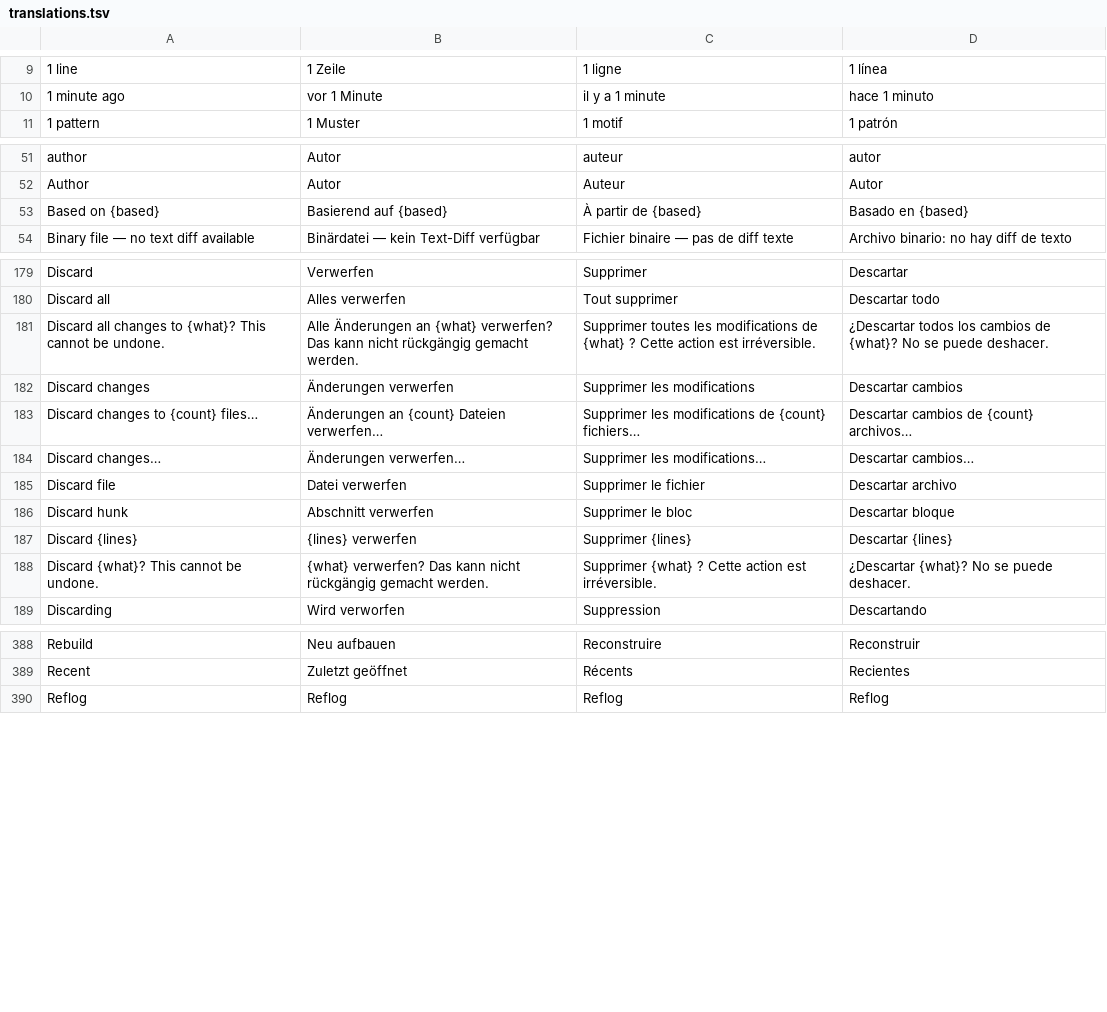
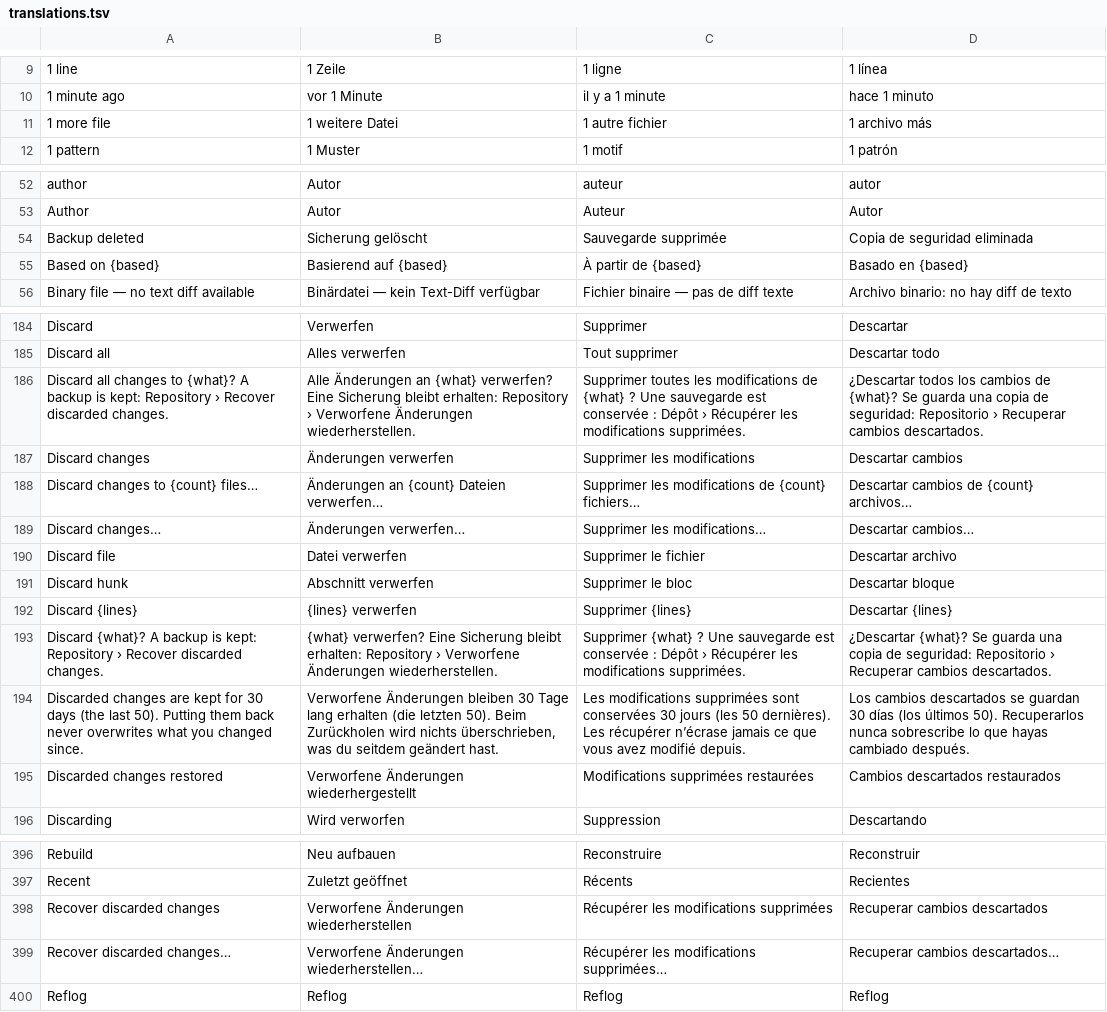
Before and after one commit to Jorgen-VikingGod/GitCraft, a TSV file: crates/gitcraft-ui/src/i18n/translations.tsv, drawn as a sheet; only a part is shown, gaps mark what is left out; the diff covers the shown part only.

```diff
--- a/crates/gitcraft-ui/src/i18n/translations.tsv
+++ b/crates/gitcraft-ui/src/i18n/translations.tsv
@@ -10,2 +10,3 @@
 1 minute ago	vor 1 Minute	il y a 1 minute	hace 1 minuto
+1 more file	1 weitere Datei	1 autre fichier	1 archivo más
 1 pattern	1 Muster	1 motif	1 patrón
@@ -52,2 +53,3 @@ author	Autor	auteur	autor
 Author	Autor	Auteur	Autor
+Backup deleted	Sicherung gelöscht	Sauvegarde supprimée	Copia de seguridad eliminada
 Based on {based}	Basierend auf {based}	À partir de {based}	Basado en {based}
@@ -180,3 +185,3 @@ Discard	Verwerfen	Supprimer	Descartar
 Discard all	Alles verwerfen	Tout supprimer	Descartar todo
-Discard all changes to {what}? This cannot be undone.	Alle Änderungen an {what} verwerfen? Das kann nicht rückgängig gemacht werden.	Supprimer toutes les modifications de {what} ? Cette action est irréversible.	¿Descartar todos los cambios de {what}? No se puede deshacer.
+Discard all changes to {what}? A backup is kept: Repository › Recover discarded changes.	Alle Änderungen an {what} verwerfen? Eine Sicherung bleibt erhalten: Repository › Verworfene Änderungen wiederherstellen.	Supprimer toutes les modifications de {what} ? Une sauvegarde est conservée : Dépôt › Récupérer les modifications supprimées.	¿Descartar todos los cambios de {what}? Se guarda una copia de seguridad: Repositorio › Recuperar cambios descartados.
 Discard changes	Änderungen verwerfen	Supprimer les modifications	Descartar cambios
@@ -187,3 +192,5 @@ Discard hunk	Abschnitt verwerfen	Supprimer le bloc	Descartar bloque
 Discard {lines}	{lines} verwerfen	Supprimer {lines}	Descartar {lines}
-Discard {what}? This cannot be undone.	{what} verwerfen? Das kann nicht rückgängig gemacht werden.	Supprimer {what} ? Cette action est irréversible.	¿Descartar {what}? No se puede deshacer.
+Discard {what}? A backup is kept: Repository › Recover discarded changes.	{what} verwerfen? Eine Sicherung bleibt erhalten: Repository › Verworfene Änderungen wiederherstellen.	Supprimer {what} ? Une sauvegarde est conservée : Dépôt › Récupérer les modifications supprimées.	¿Descartar {what}? Se guarda una copia de seguridad: Repositorio › Recuperar cambios descartados.
+Discarded changes are kept for 30 days (the last 50). Putting them back never overwrites what you changed since.	Verworfene Änderungen bleiben 30 Tage lang erhalten (die letzten 50). Beim Zurückholen wird nichts überschrieben, was du seitdem geändert hast.	Les modifications supprimées sont conservées 30 jours (les 50 dernières). Les récupérer n’écrase jamais ce que vous avez modifié depuis.	Los cambios descartados se guardan 30 días (los últimos 50). Recuperarlos nunca sobrescribe lo que hayas cambiado después.
+Discarded changes restored	Verworfene Änderungen wiederhergestellt	Modifications supprimées restaurées	Cambios descartados restaurados
 Discarding	Wird verworfen	Suppression	Descartando
@@ -389,2 +397,4 @@ Rebuild	Neu aufbauen	Reconstruire	Reconstruir
 Recent	Zuletzt geöffnet	Récents	Recientes
+Recover discarded changes	Verworfene Änderungen wiederherstellen	Récupérer les modifications supprimées	Recuperar cambios descartados
+Recover discarded changes…	Verworfene Änderungen wiederherstellen…	Récupérer les modifications supprimées…	Recuperar cambios descartados…
 Reflog	Reflog	Reflog	Reflog
```
Also changed, not shown: 7 added rows elsewhere in this file, 13 other files.
